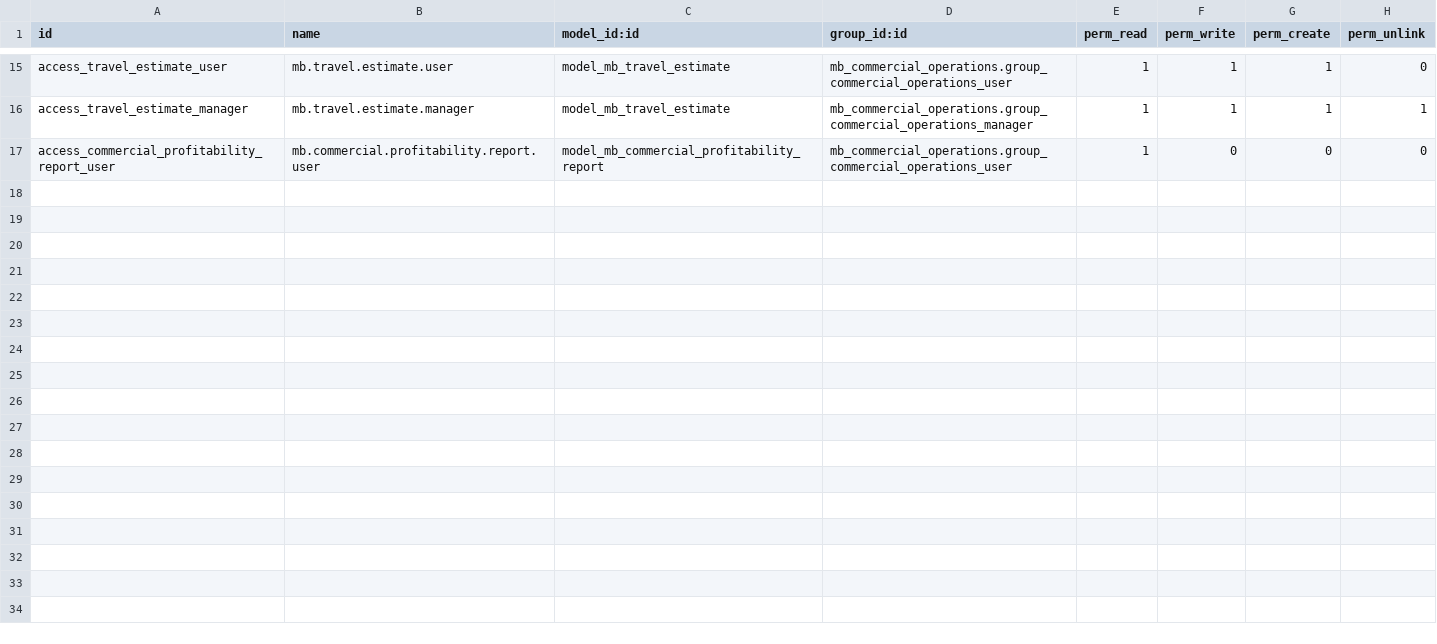
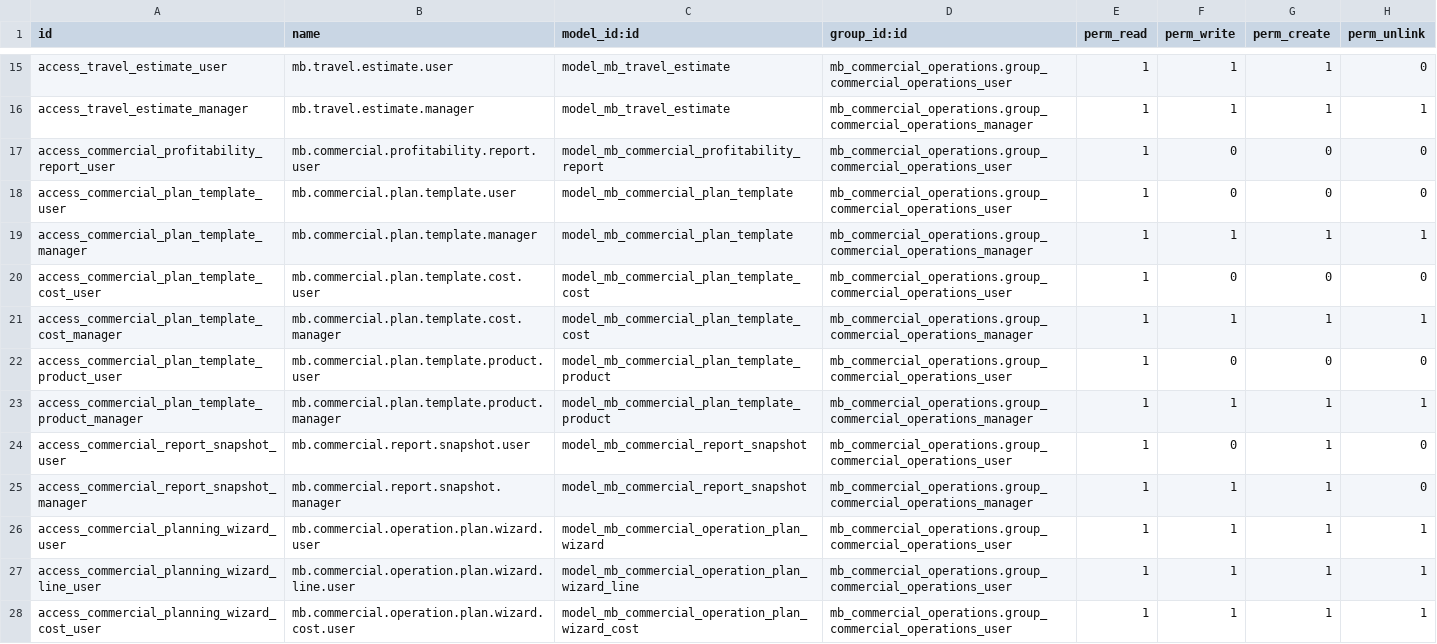
Before and after one commit to MakersBrain/mb-odoo-addons, a CSV file: addons/mb_commercial_operations/security/ir.model.access.csv, drawn as a sheet; only a part is shown, gaps mark what is left out.

Commit message:
feat(commercial): add unified planning and profitability reports

```diff
--- a/addons/mb_commercial_operations/security/ir.model.access.csv
+++ b/addons/mb_commercial_operations/security/ir.model.access.csv
@@ -17 +17,12 @@ access_travel_estimate_manager,mb.travel.estimate.manager,model_mb_travel_estima
 access_commercial_profitability_report_user,mb.commercial.profitability.report.user,model_mb_commercial_profitability_report,mb_commercial_operations.group_commercial_operations_user,1,0,0,0
+access_commercial_plan_template_user,mb.commercial.plan.template.user,model_mb_commercial_plan_template,mb_commercial_operations.group_commercial_operations_user,1,0,0,0
+access_commercial_plan_template_manager,mb.commercial.plan.template.manager,model_mb_commercial_plan_template,mb_commercial_operations.group_commercial_operations_manager,1,1,1,1
+access_commercial_plan_template_cost_user,mb.commercial.plan.template.cost.user,model_mb_commercial_plan_template_cost,mb_commercial_operations.group_commercial_operations_user,1,0,0,0
+access_commercial_plan_template_cost_manager,mb.commercial.plan.template.cost.manager,model_mb_commercial_plan_template_cost,mb_commercial_operations.group_commercial_operations_manager,1,1,1,1
+access_commercial_plan_template_product_user,mb.commercial.plan.template.product.user,model_mb_commercial_plan_template_product,mb_commercial_operations.group_commercial_operations_user,1,0,0,0
+access_commercial_plan_template_product_manager,mb.commercial.plan.template.product.manager,model_mb_commercial_plan_template_product,mb_commercial_operations.group_commercial_operations_manager,1,1,1,1
+access_commercial_report_snapshot_user,mb.commercial.report.snapshot.user,model_mb_commercial_report_snapshot,mb_commercial_operations.group_commercial_operations_user,1,0,1,0
+access_commercial_report_snapshot_manager,mb.commercial.report.snapshot.manager,model_mb_commercial_report_snapshot,mb_commercial_operations.group_commercial_operations_manager,1,1,1,0
+access_commercial_planning_wizard_user,mb.commercial.operation.plan.wizard.user,model_mb_commercial_operation_plan_wizard,mb_commercial_operations.group_commercial_operations_user,1,1,1,1
+access_commercial_planning_wizard_line_user,mb.commercial.operation.plan.wizard.line.user,model_mb_commercial_operation_plan_wizard_line,mb_commercial_operations.group_commercial_operations_user,1,1,1,1
+access_commercial_planning_wizard_cost_user,mb.commercial.operation.plan.wizard.cost.user,model_mb_commercial_operation_plan_wizard_cost,mb_commercial_operations.group_commercial_operations_user,1,1,1,1
```
Also changed, not shown: 55 other files.
